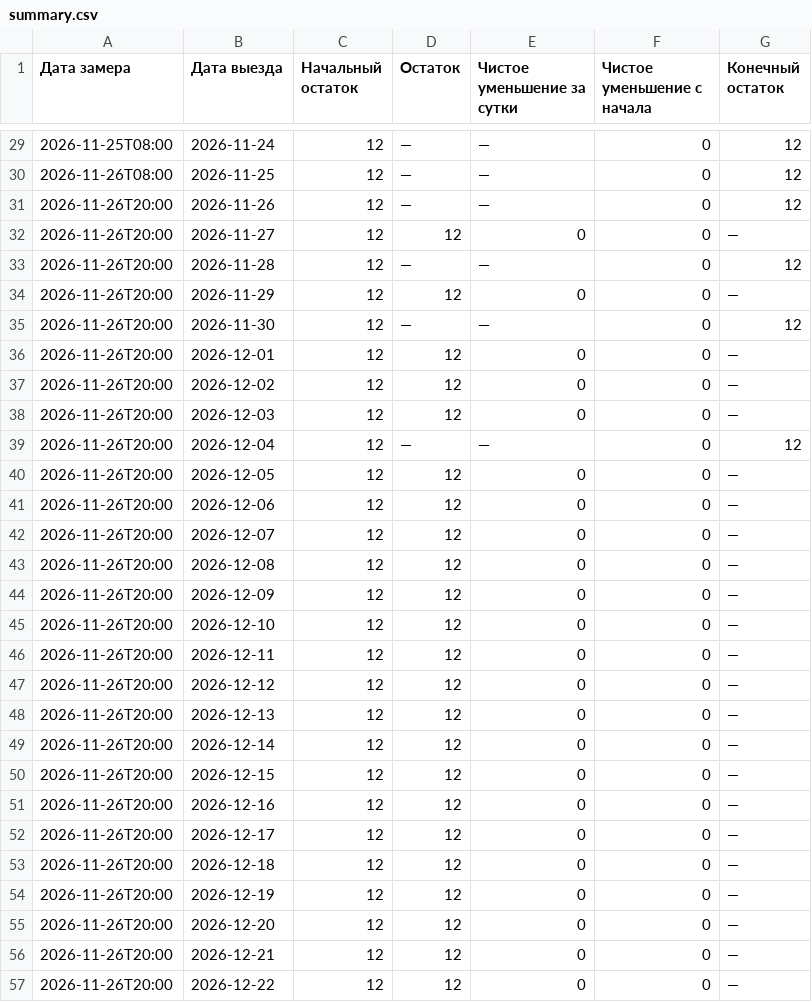
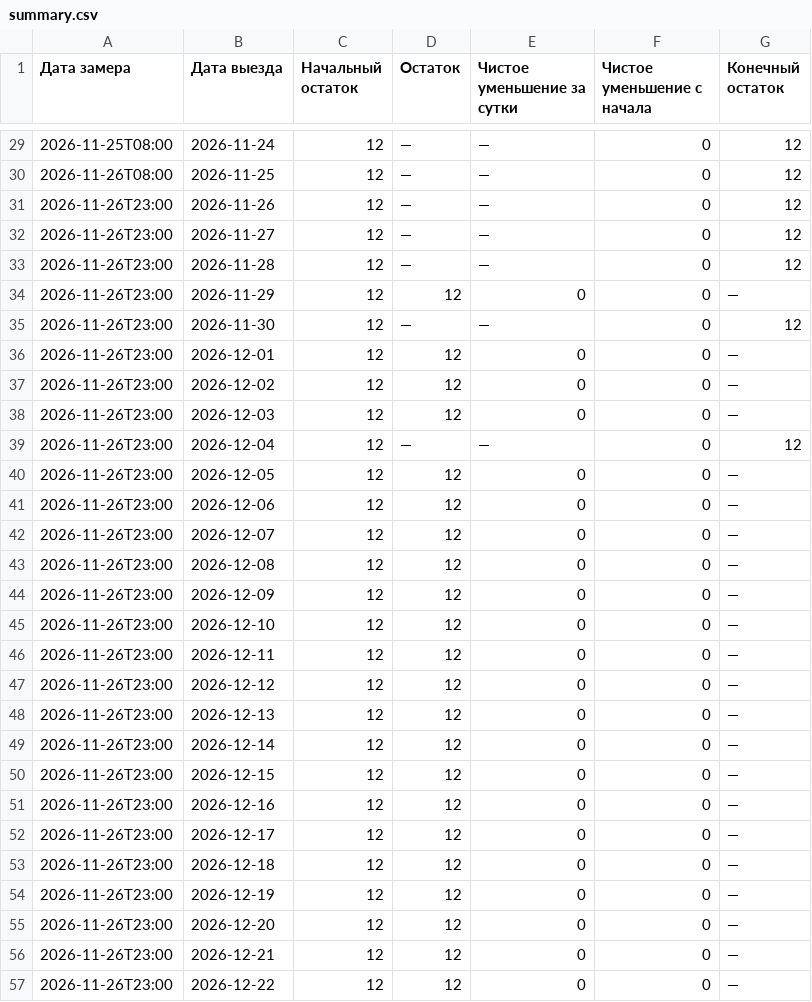
Before and after one commit to AntonioSkin/tripster-visitors-monitor, a CSV file: data/calendar_history/53900/summary.csv, drawn as a sheet; only a part is shown, gaps mark what is left out; the diff covers the shown part only.

```diff
--- a/data/calendar_history/53900/summary.csv
+++ b/data/calendar_history/53900/summary.csv
@@ -30,28 +30,28 @@
 2026-11-26T08:00,2026-11-25,12,—,—,0,12
-2026-11-26T20:00,2026-11-26,12,—,—,0,12
-2026-11-26T20:00,2026-11-27,12,12,0,0,—
-2026-11-26T20:00,2026-11-28,12,—,—,0,12
-2026-11-26T20:00,2026-11-29,12,12,0,0,—
-2026-11-26T20:00,2026-11-30,12,—,—,0,12
-2026-11-26T20:00,2026-12-01,12,12,0,0,—
-2026-11-26T20:00,2026-12-02,12,12,0,0,—
-2026-11-26T20:00,2026-12-03,12,12,0,0,—
-2026-11-26T20:00,2026-12-04,12,—,—,0,12
-2026-11-26T20:00,2026-12-05,12,12,0,0,—
-2026-11-26T20:00,2026-12-06,12,12,0,0,—
-2026-11-26T20:00,2026-12-07,12,12,0,0,—
-2026-11-26T20:00,2026-12-08,12,12,0,0,—
-2026-11-26T20:00,2026-12-09,12,12,0,0,—
-2026-11-26T20:00,2026-12-10,12,12,0,0,—
-2026-11-26T20:00,2026-12-11,12,12,0,0,—
-2026-11-26T20:00,2026-12-12,12,12,0,0,—
-2026-11-26T20:00,2026-12-13,12,12,0,0,—
-2026-11-26T20:00,2026-12-14,12,12,0,0,—
-2026-11-26T20:00,2026-12-15,12,12,0,0,—
-2026-11-26T20:00,2026-12-16,12,12,0,0,—
-2026-11-26T20:00,2026-12-17,12,12,0,0,—
-2026-11-26T20:00,2026-12-18,12,12,0,0,—
-2026-11-26T20:00,2026-12-19,12,12,0,0,—
-2026-11-26T20:00,2026-12-20,12,12,0,0,—
-2026-11-26T20:00,2026-12-21,12,12,0,0,—
-2026-11-26T20:00,2026-12-22,12,12,0,0,—
+2026-11-26T23:00,2026-11-26,12,—,—,0,12
+2026-11-26T23:00,2026-11-27,12,—,—,0,12
+2026-11-26T23:00,2026-11-28,12,—,—,0,12
+2026-11-26T23:00,2026-11-29,12,12,0,0,—
+2026-11-26T23:00,2026-11-30,12,—,—,0,12
+2026-11-26T23:00,2026-12-01,12,12,0,0,—
+2026-11-26T23:00,2026-12-02,12,12,0,0,—
+2026-11-26T23:00,2026-12-03,12,12,0,0,—
+2026-11-26T23:00,2026-12-04,12,—,—,0,12
+2026-11-26T23:00,2026-12-05,12,12,0,0,—
+2026-11-26T23:00,2026-12-06,12,12,0,0,—
+2026-11-26T23:00,2026-12-07,12,12,0,0,—
+2026-11-26T23:00,2026-12-08,12,12,0,0,—
+2026-11-26T23:00,2026-12-09,12,12,0,0,—
+2026-11-26T23:00,2026-12-10,12,12,0,0,—
+2026-11-26T23:00,2026-12-11,12,12,0,0,—
+2026-11-26T23:00,2026-12-12,12,12,0,0,—
+2026-11-26T23:00,2026-12-13,12,12,0,0,—
+2026-11-26T23:00,2026-12-14,12,12,0,0,—
+2026-11-26T23:00,2026-12-15,12,12,0,0,—
+2026-11-26T23:00,2026-12-16,12,12,0,0,—
+2026-11-26T23:00,2026-12-17,12,12,0,0,—
+2026-11-26T23:00,2026-12-18,12,12,0,0,—
+2026-11-26T23:00,2026-12-19,12,12,0,0,—
+2026-11-26T23:00,2026-12-20,12,12,0,0,—
+2026-11-26T23:00,2026-12-21,12,12,0,0,—
+2026-11-26T23:00,2026-12-22,12,12,0,0,—
```
Also changed, not shown: 152 edited cells elsewhere in this file, data/calendar_history/51192/summary.csv, data/calendar_history/96862/summary.csv, 24 other files.
